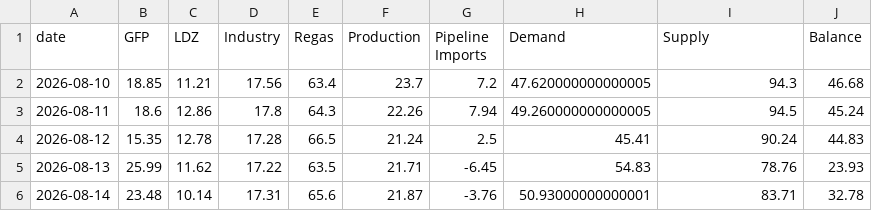
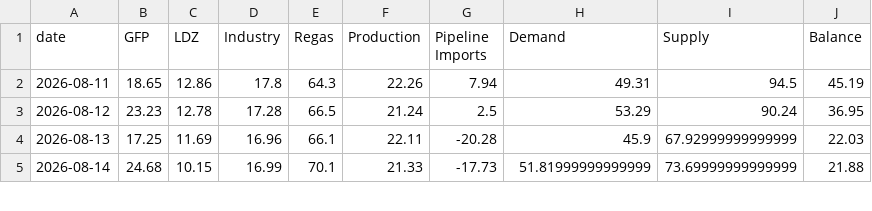
Before and after one commit to MuditaLi/gas_short_term_deploy, a CSV file: data/snd_nl.csv, drawn as a sheet; only a part is shown; the diff covers the shown part only.

```diff
--- a/data/snd_nl.csv
+++ b/data/snd_nl.csv
@@ -1,6 +1,5 @@
 date,GFP,LDZ,Industry,Regas,Production,Pipeline Imports,Demand,Supply,Balance
-2026-08-10,18.85,11.21,17.56,63.4,23.7,7.2,47.620000000000005,94.3,46.68
-2026-08-11,18.6,12.86,17.8,64.3,22.26,7.94,49.260000000000005,94.5,45.24
-2026-08-12,15.35,12.78,17.28,66.5,21.24,2.5,45.41,90.24,44.83
-2026-08-13,25.99,11.62,17.22,63.5,21.71,-6.45,54.83,78.76,23.93
-2026-08-14,23.48,10.14,17.31,65.6,21.87,-3.76,50.93000000000001,83.71,32.78
+2026-08-11,18.65,12.86,17.8,64.3,22.26,7.94,49.31,94.5,45.19
+2026-08-12,23.23,12.78,17.28,66.5,21.24,2.5,53.29,90.24,36.95
+2026-08-13,17.25,11.69,16.96,66.1,22.11,-20.28,45.9,67.92999999999999,22.03
+2026-08-14,24.68,10.15,16.99,70.1,21.33,-17.73,51.81999999999999,73.69999999999999,21.88
```
Also changed, not shown: 1 added row and 45 edited cells elsewhere in this file, data/country_balance.csv, data/snd_de.csv, 3 other files.
